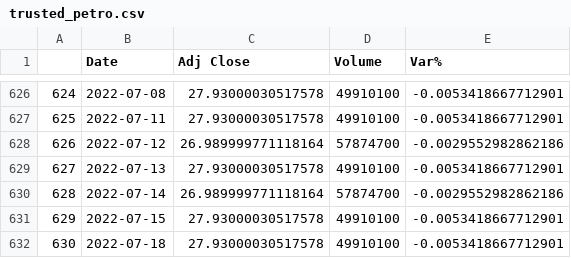
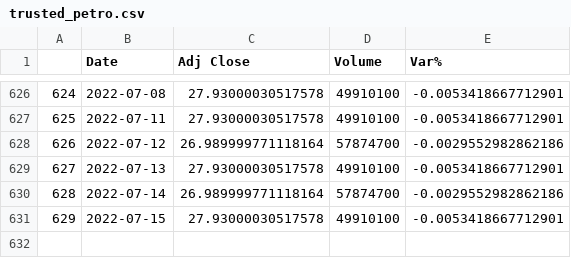
Before and after one commit to mariusss21/teste_googlenews, a CSV file: trusted_petro.csv, drawn as a sheet; only a part is shown, gaps mark what is left out.

Commit message:
atualizando dataframe consolidado

```diff
--- a/trusted_petro.csv
+++ b/trusted_petro.csv
@@ -631,2 +631 @@
 629,2022-07-15,27.93000030517578,49910100,-0.0053418667712901
-630,2022-07-18,27.93000030517578,49910100,-0.0053418667712901
```
